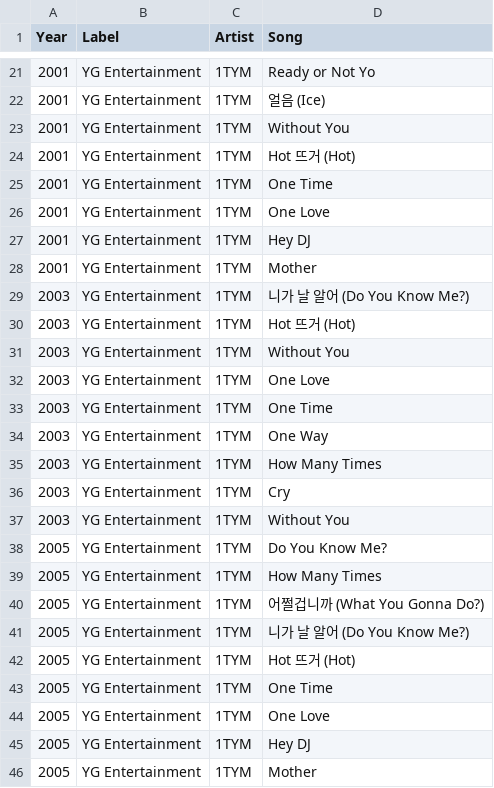
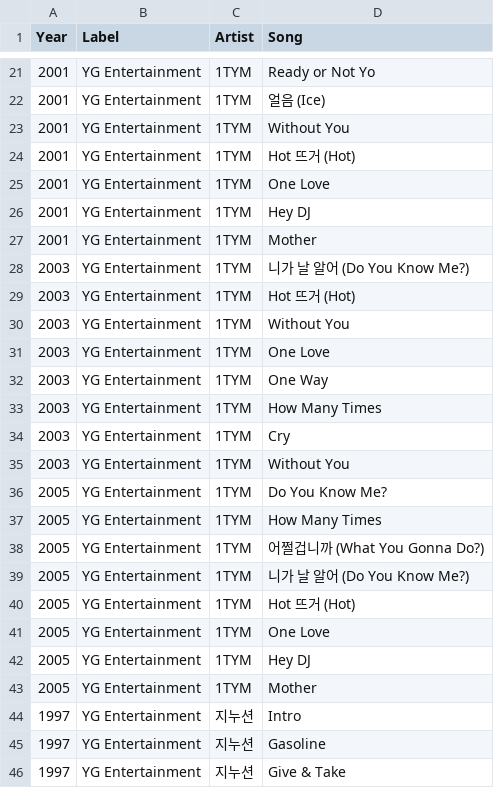
Before and after one commit to minigb/kpop-dataset, a CSV file: song_list.csv, drawn as a sheet; only a part is shown, gaps mark what is left out; the shorter side is filled out with more unchanged rows.

Commit message:
Remove duplicated 1TYM,One Time. Original one is 1TYM,1TYM in 1998

```diff
--- a/song_list.csv
+++ b/song_list.csv
@@ -24,3 +24,2 @@ Year,Label,Artist,Song
 2001,YG Entertainment,1TYM,Hot 뜨거 (Hot)
-2001,YG Entertainment,1TYM,One Time
 2001,YG Entertainment,1TYM,One Love
@@ -32,3 +31,2 @@ Year,Label,Artist,Song
 2003,YG Entertainment,1TYM,One Love
-2003,YG Entertainment,1TYM,One Time
 2003,YG Entertainment,1TYM,One Way
@@ -42,3 +40,2 @@ Year,Label,Artist,Song
 2005,YG Entertainment,1TYM,Hot 뜨거 (Hot)
-2005,YG Entertainment,1TYM,One Time
 2005,YG Entertainment,1TYM,One Love
```
